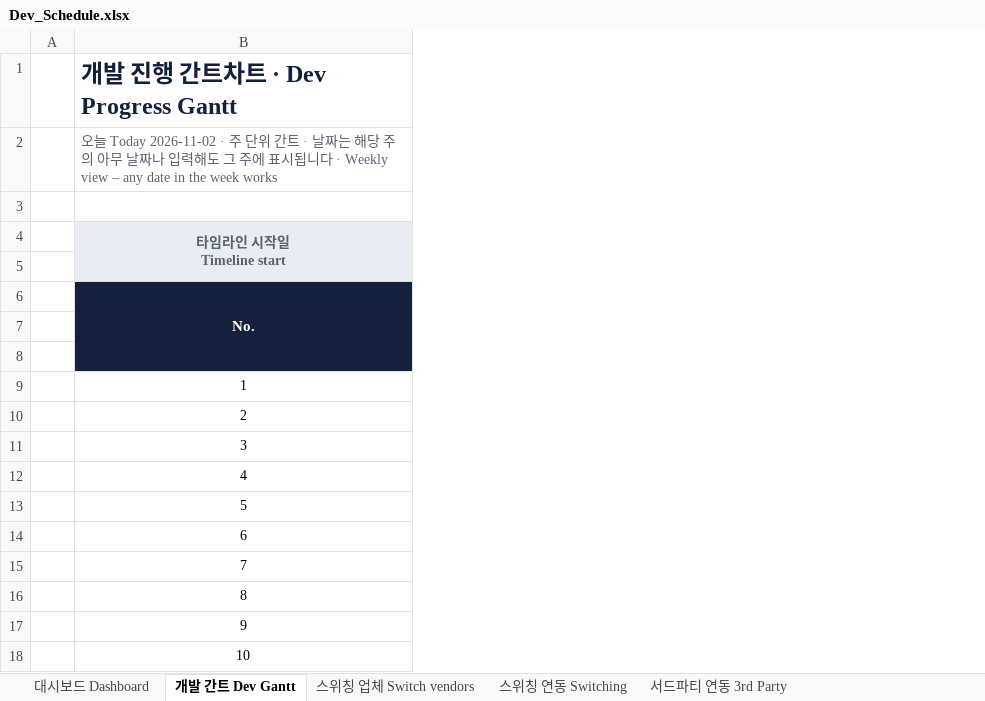
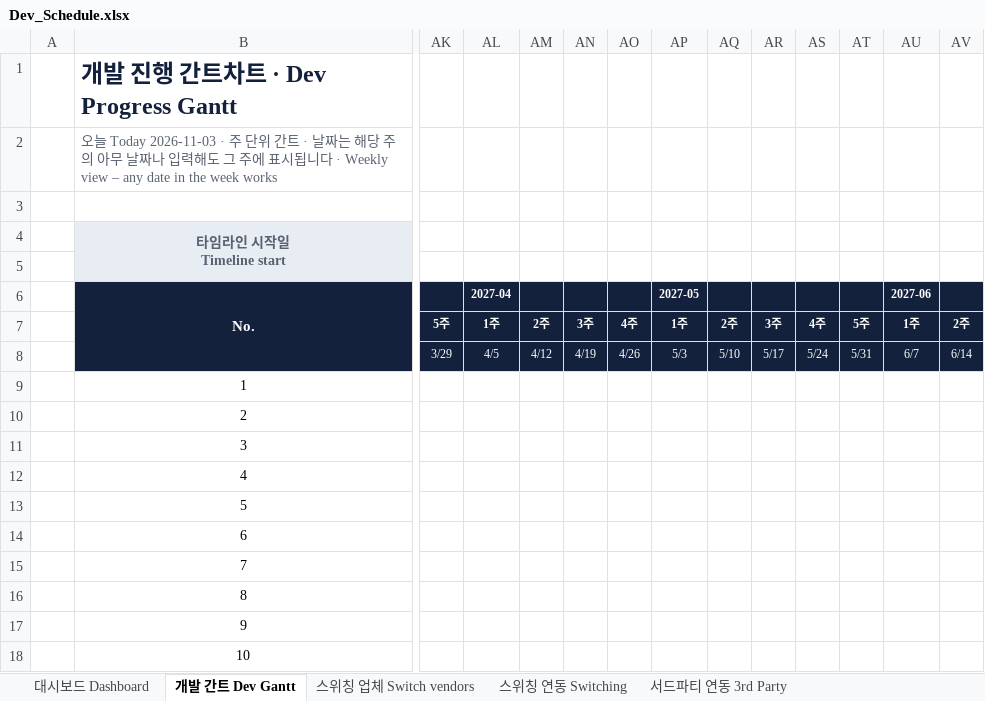
Before and after one commit to bstars00-rgb/Integration-Tracker, an Excel workbook: data/Dev_Schedule.xlsx, sheet 개발 간트 Dev Gantt, drawn as a sheet; only a part is shown, gaps mark what is left out; values as stored, in another font and other column widths than the file's, no borders; conditional formats not drawn; the diff covers the shown part only; the diff names each change by its address in the sheet, - before the commit and + after, or states it on an @@ line.

```diff
--- a/data/Dev_Schedule.xlsx (sheet 개발 간트 Dev Gantt)
+++ b/data/Dev_Schedule.xlsx (sheet 개발 간트 Dev Gantt)
+column AK, rows 7-8: 5주 | 3/29
+column AL, rows 6-8: 2027-04 | 1주 | 4/5
+column AM, rows 7-8: 2주 | 4/12
+column AN, rows 7-8: 3주 | 4/19
+column AO, rows 7-8: 4주 | 4/26
+column AP, rows 6-8: 2027-05 | 1주 | 5/3
+column AQ, rows 7-8: 2주 | 5/10
+column AR, rows 7-8: 3주 | 5/17
+column AS, rows 7-8: 4주 | 5/24
+column AT, rows 7-8: 5주 | 5/31
+column AU, rows 6-8: 2027-06 | 1주 | 6/7
+column AV, rows 7-8: 2주 | 6/14
-B2 (타임라인 시작일 Timeline start): 오늘 Today 2026-11-02 · 주 단…
+B2 (타임라인 시작일 Timeline start): 오늘 Today 2026-11-03 · 주 단…
```
Also changed, not shown: 28 added columns and 6 edited cells elsewhere in this sheet, sheet 우리가 공급사 OMH Supply, sheet 상호연동 Two-way, sheet 스위칭 연동 Switching, sheet 스위칭 업체 Switch vendors, sheet 대시보드 Dashboard, sheet 서드파티 연동 3rd Party, 3 other files.
